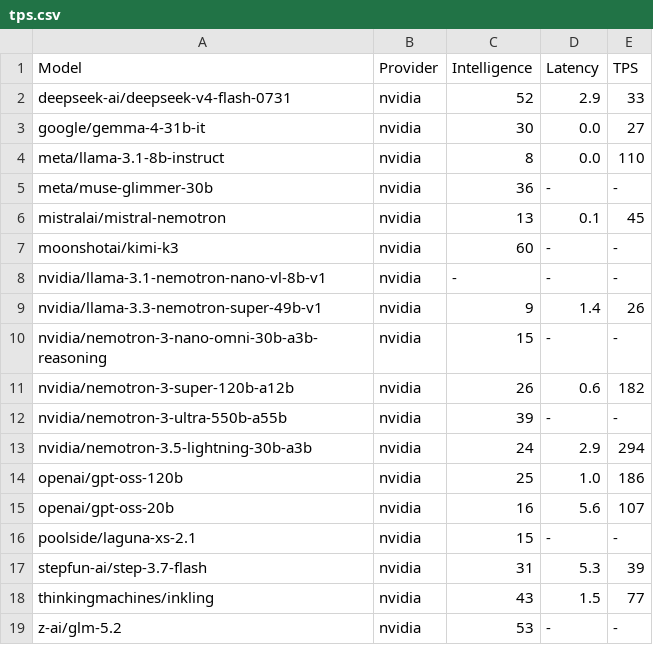
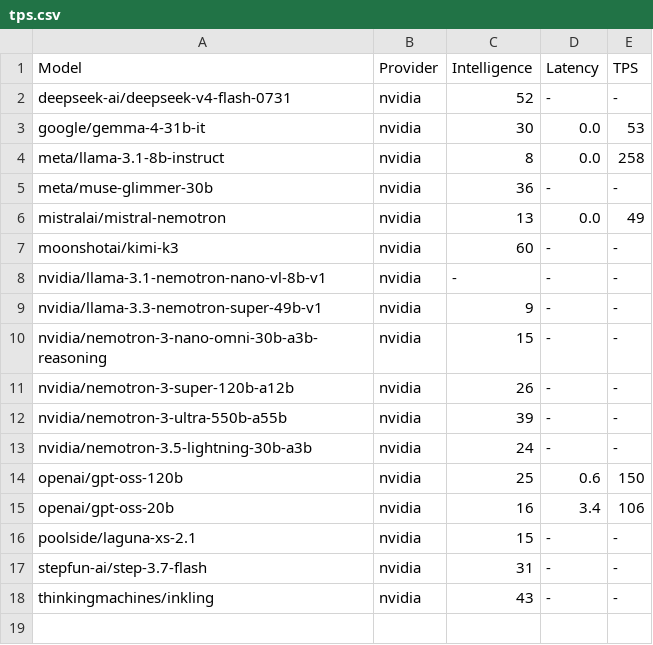
Before and after one commit to yookibooki/llm-benchmarks, a CSV file: nvidia/data/tps.csv, drawn as a sheet.

```diff
--- a/nvidia/data/tps.csv
+++ b/nvidia/data/tps.csv
@@ -1,19 +1,18 @@
 Model,Provider,Intelligence,Latency,TPS
-deepseek-ai/deepseek-v4-flash-0731,nvidia,52,2.9,33
-google/gemma-4-31b-it,nvidia,30,0.0,27
-meta/llama-3.1-8b-instruct,nvidia,8,0.0,110
+deepseek-ai/deepseek-v4-flash-0731,nvidia,52,-,-
+google/gemma-4-31b-it,nvidia,30,0.0,53
+meta/llama-3.1-8b-instruct,nvidia,8,0.0,258
 meta/muse-glimmer-30b,nvidia,36,-,-
-mistralai/mistral-nemotron,nvidia,13,0.1,45
+mistralai/mistral-nemotron,nvidia,13,0.0,49
 moonshotai/kimi-k3,nvidia,60,-,-
 nvidia/llama-3.1-nemotron-nano-vl-8b-v1,nvidia,-,-,-
-nvidia/llama-3.3-nemotron-super-49b-v1,nvidia,9,1.4,26
+nvidia/llama-3.3-nemotron-super-49b-v1,nvidia,9,-,-
 nvidia/nemotron-3-nano-omni-30b-a3b-reasoning,nvidia,15,-,-
-nvidia/nemotron-3-super-120b-a12b,nvidia,26,0.6,182
+nvidia/nemotron-3-super-120b-a12b,nvidia,26,-,-
 nvidia/nemotron-3-ultra-550b-a55b,nvidia,39,-,-
-nvidia/nemotron-3.5-lightning-30b-a3b,nvidia,24,2.9,294
-openai/gpt-oss-120b,nvidia,25,1.0,186
-openai/gpt-oss-20b,nvidia,16,5.6,107
+nvidia/nemotron-3.5-lightning-30b-a3b,nvidia,24,-,-
+openai/gpt-oss-120b,nvidia,25,0.6,150
+openai/gpt-oss-20b,nvidia,16,3.4,106
 poolside/laguna-xs-2.1,nvidia,15,-,-
-stepfun-ai/step-3.7-flash,nvidia,31,5.3,39
-thinkingmachines/inkling,nvidia,43,1.5,77
-z-ai/glm-5.2,nvidia,53,-,-
+stepfun-ai/step-3.7-flash,nvidia,31,-,-
+thinkingmachines/inkling,nvidia,43,-,-
```
Also changed, not shown: data/tps.csv, mistral/data/tps.csv, 9 other files.
